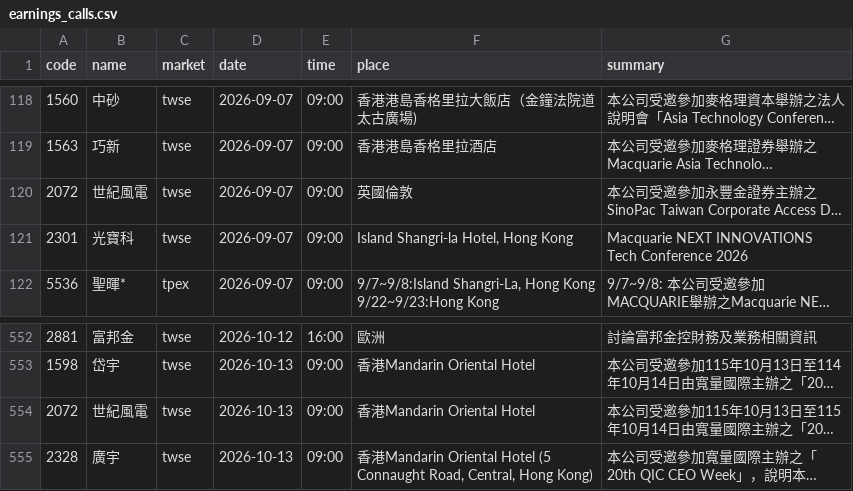
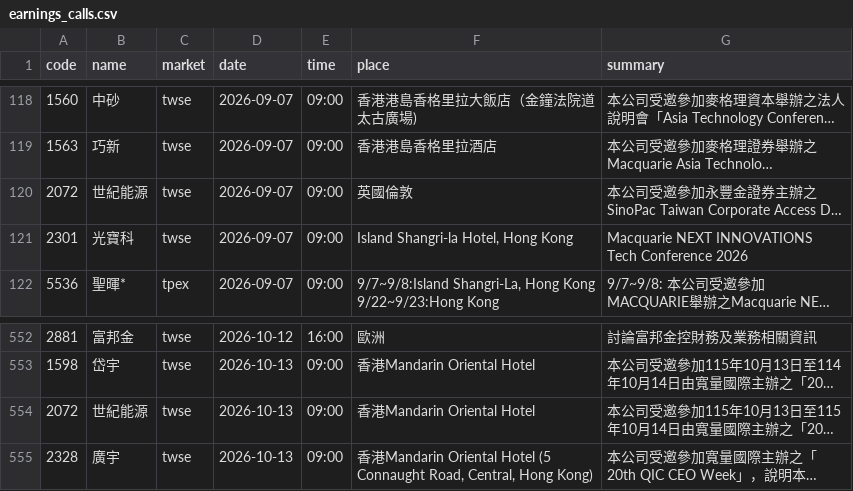
Before and after one commit to ChrisHo0317/Local_Dashboard, a CSV file: data/earnings_calls.csv, drawn as a sheet; only a part is shown, gaps mark what is left out; long unchanged cells end in …; the diff names each change by its address in the sheet, - before the commit and + after, or states it on an @@ line.

```diff
--- a/data/earnings_calls.csv
+++ b/data/earnings_calls.csv
-B120 (name): 世紀風電
+B120 (name): 世紀能源
-B554 (name): 世紀風電
+B554 (name): 世紀能源
```
Also changed, not shown: data/alerts_sent.csv, data/btc_prices.csv, 8 other files.
